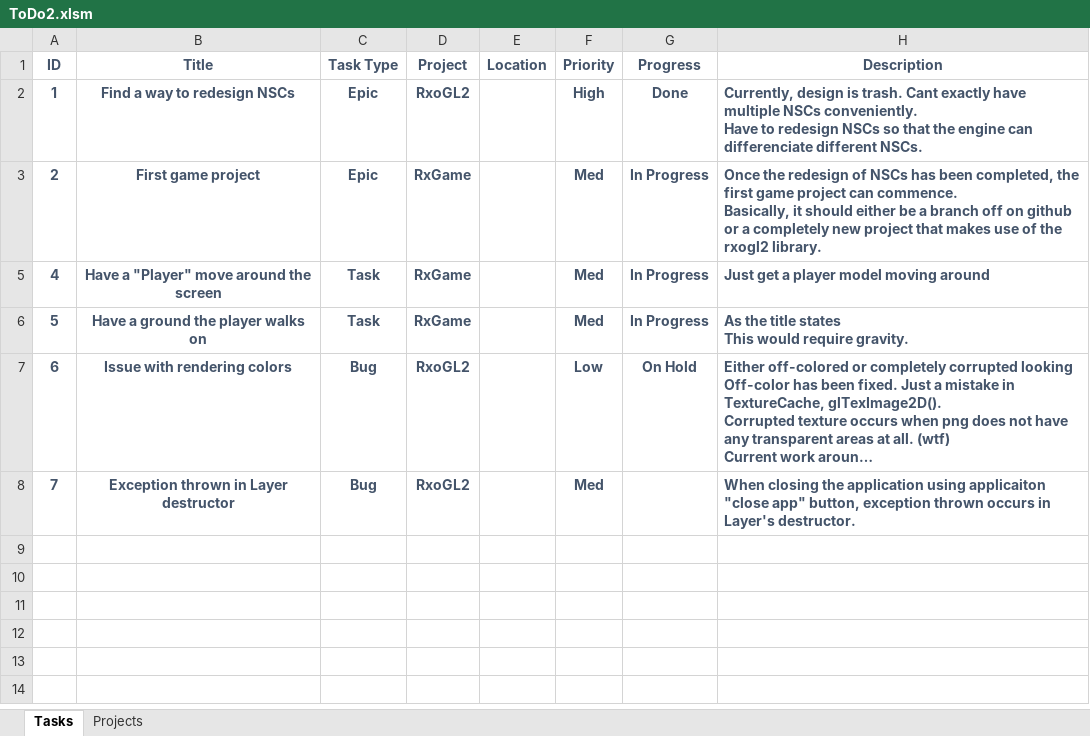
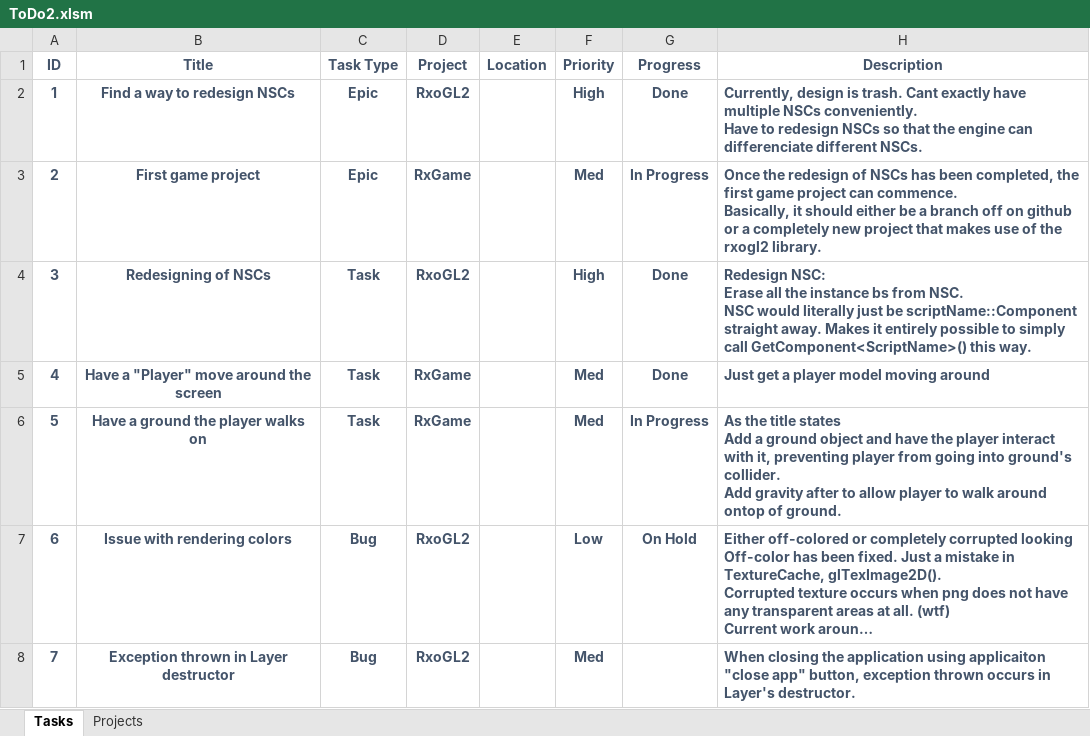
Before and after one commit to dylanhan99/RxoGL2, an Excel workbook: ToDo2.xlsm, sheet Tasks, drawn as a sheet; long unchanged cells end in …; values as stored, in another font and other column widths than the file's, no borders; charts and pictures and conditional formats and table styles not drawn; ↵ is a line break in a cell; the diff names each change by its address in the sheet, - before the commit and + after, or states it on an @@ line.

Commit message:
Updated todo and PlayerControl
Camera now follows player transform.

Todo updated:
- Player mvoe on screen -> Done
+ Updated desc of player walk on ground

```diff
--- a/ToDo2.xlsm (sheet Tasks)
+++ b/ToDo2.xlsm (sheet Tasks)
@@ row 4 unhidden: 3 | Redesigning of NSCs | Task | RxoGL2 |  | High | Done | Redesign NSC: ↵ Erase all the instance bs from NSC. ↵ NSC would literally just be scriptName::Component straight away. Makes it entirely possible to simply call GetComponent<ScriptName>() this way. @@
-G5 (Progress): In Progress
+G5 (Progress): Done
-H6 (Description): …title states ↵ This would require gravity.
+H6 (Description): …title states ↵ Add a ground object and have the player interact with it, preventing player from going into ground's collider. ↵ Add gravity after to allow player to walk around ontop of ground.
```
Also changed, not shown: 5 other files.
